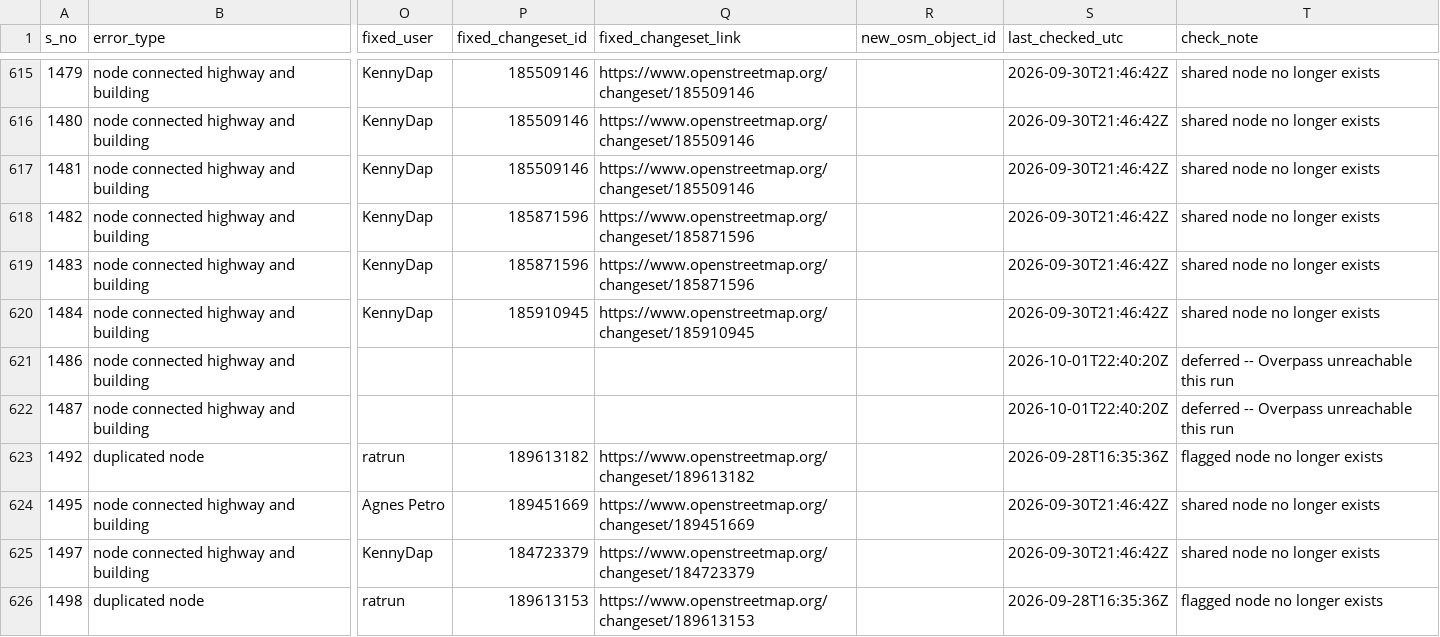
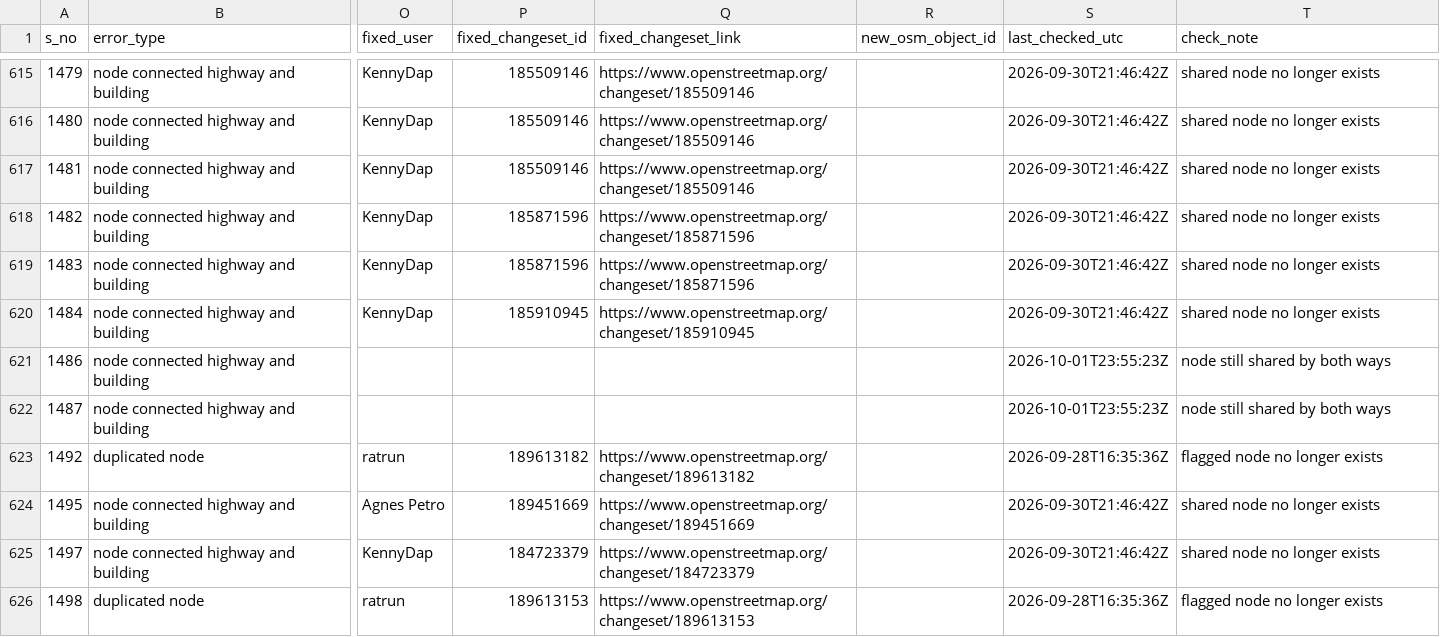
Before and after one commit to KingVik-Planet/OSM_QC_Fix_Tracker.tt_event, a CSV file: data/fix_status_snapshot_1.csv, drawn as a sheet; only a part is shown, gaps mark what is left out; the diff covers the shown part only; the diff names each change by its address in the sheet, - before the commit and + after, or states it on an @@ line.

```diff
--- a/data/fix_status_snapshot_1.csv
+++ b/data/fix_status_snapshot_1.csv
-S621:S622 (last_checked_utc): 2026-10-01T22:40:20Z
+S621:S622 (last_checked_utc): 2026-10-01T23:55:23Z
-T621:T622 (check_note): deferred -- Overpass unreachable this run
+T621:T622 (check_note): node still shared by both ways
```
Also changed, not shown: 180 edited cells elsewhere in this file.
